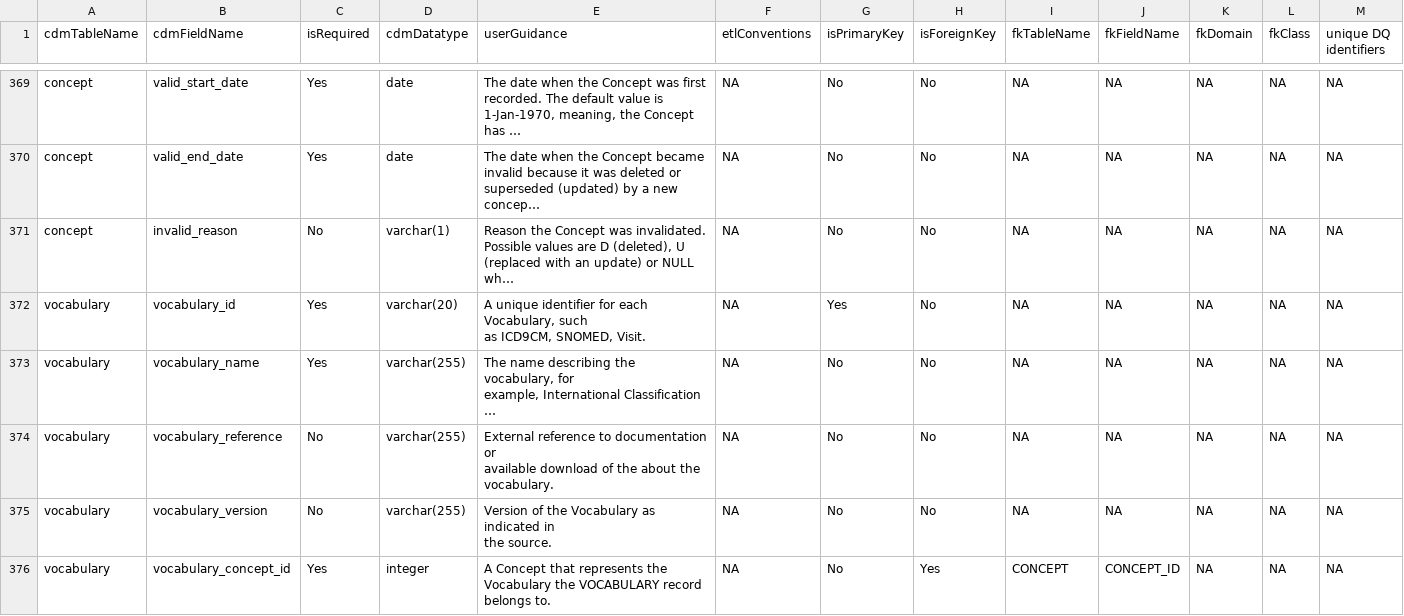
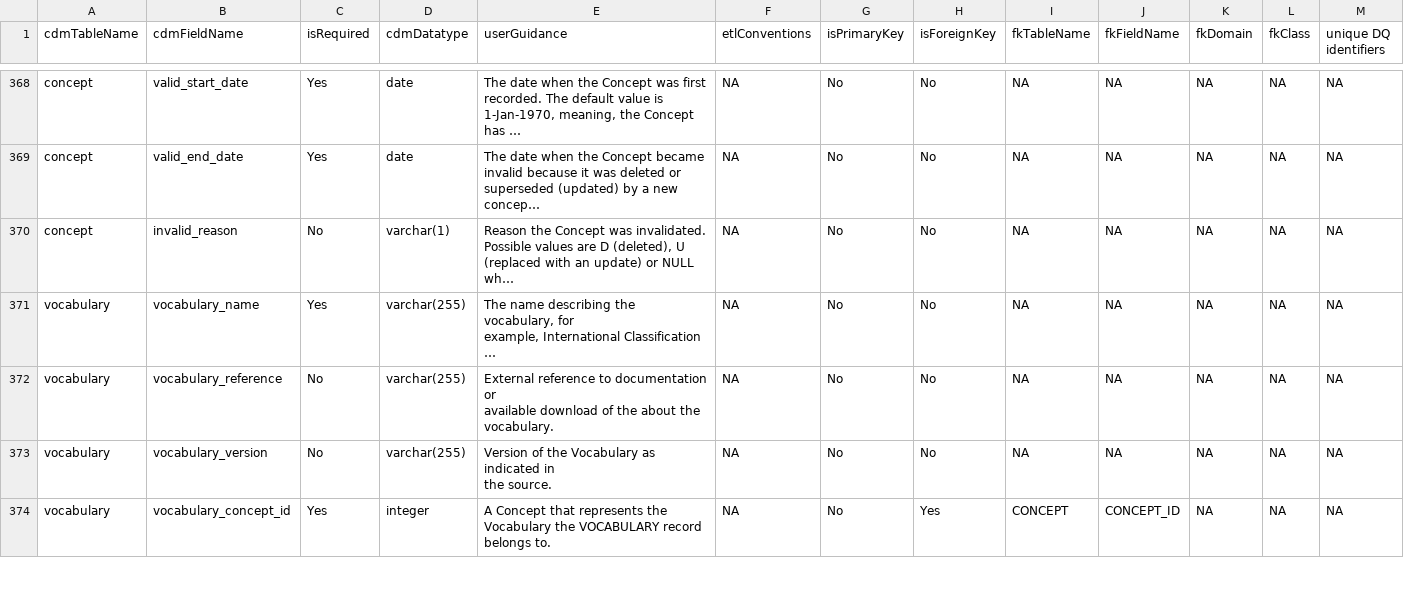
Before and after one commit to RIVM-bioinformatics/gen-epix-api, a CSV file: data/omopdb/specification/fields.csv, drawn as a sheet; only a part is shown, gaps mark what is left out; long unchanged cells end in …; removed rows and columns are numbered as before the commit, all else as after; ↵ is a line break in a cell; the diff covers the shown part only; the diff names each change by its address in the sheet, - before the commit and + after, or states it on an @@ line.

Commit message:
feat!: omopdb domain models primary keys all UUID and logic included to convert to UUID from int or str where relevant and possible fix: commondb upload parent result status set when parent not provided, object result id set when external identifier exists, external identifiers created through command test: omopdb upload unit tests updated

```diff
--- a/data/omopdb/specification/fields.csv
+++ b/data/omopdb/specification/fields.csv
-row 372: vocabulary | vocabulary_id | Yes | varchar(20) | A unique identifier for each Vocabulary, such ↵ as ICD9CM, SNOMED, Visit. | NA | Yes | No | NA | NA | NA | NA | NA
```
Also changed, not shown: 8 added rows and 3 removed rows elsewhere in this file, 14 other files.
